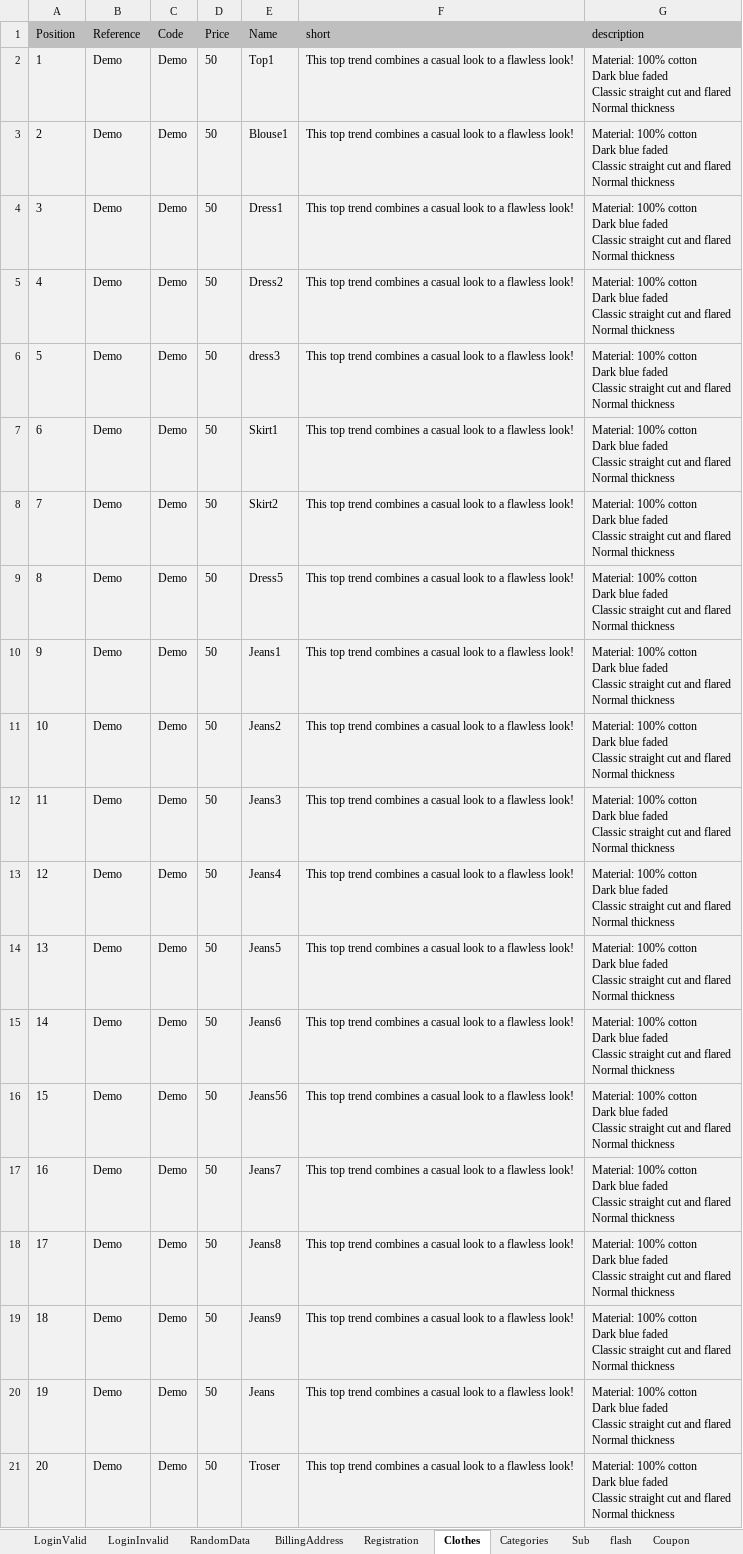
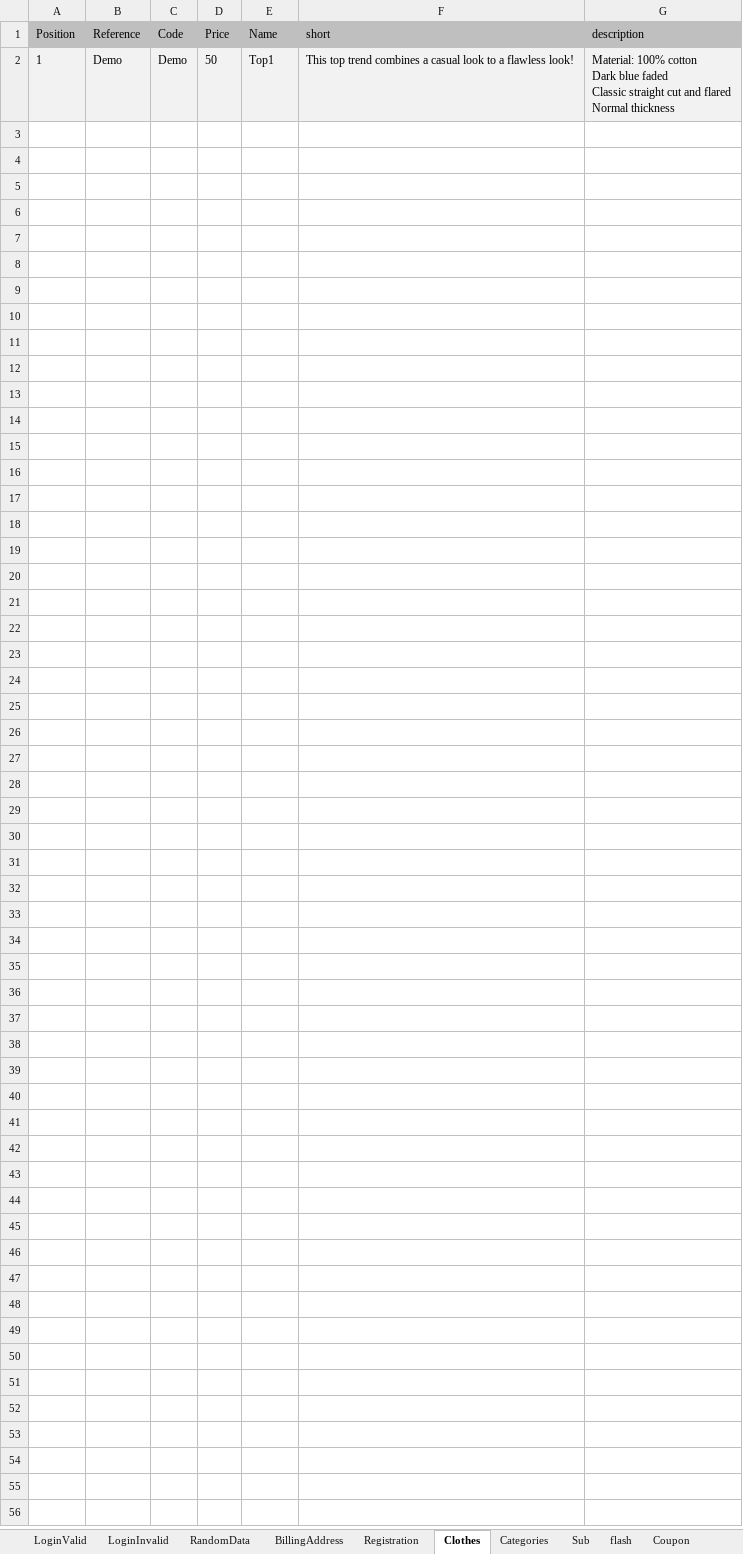
Before and after one commit to csadek/Automation-Game, an Excel workbook: Utilities/Data.xlsx, sheet Clothes, drawn as a sheet; only a part is shown; values as stored, in another font and other column widths than the file's, no borders; conditional formats not drawn; ↵ is a line break in a cell; the diff covers the shown part only; the diff names each change by its address in the sheet, - before the commit and + after, or states it on an @@ line.

```diff
--- a/Utilities/Data.xlsx (sheet Clothes)
+++ b/Utilities/Data.xlsx (sheet Clothes)
-row 3: 2 | Demo | Demo | 50 | Blouse1 | This top trend combines a casual look to a flawless look! | Material: 100% cotton ↵ Dark blue faded ↵ Classic straight cut and flared ↵ Normal thickness
-row 4: 3 | Demo | Demo | 50 | Dress1 | This top trend combines a casual look to a flawless look! | Material: 100% cotton ↵ Dark blue faded ↵ Classic straight cut and flared ↵ Normal thickness
-row 5: 4 | Demo | Demo | 50 | Dress2 | This top trend combines a casual look to a flawless look! | Material: 100% cotton ↵ Dark blue faded ↵ Classic straight cut and flared ↵ Normal thickness
-row 6: 5 | Demo | Demo | 50 | dress3 | This top trend combines a casual look to a flawless look! | Material: 100% cotton ↵ Dark blue faded ↵ Classic straight cut and flared ↵ Normal thickness
-row 7: 6 | Demo | Demo | 50 | Skirt1 | This top trend combines a casual look to a flawless look! | Material: 100% cotton ↵ Dark blue faded ↵ Classic straight cut and flared ↵ Normal thickness
-row 8: 7 | Demo | Demo | 50 | Skirt2 | This top trend combines a casual look to a flawless look! | Material: 100% cotton ↵ Dark blue faded ↵ Classic straight cut and flared ↵ Normal thickness
-row 9: 8 | Demo | Demo | 50 | Dress5 | This top trend combines a casual look to a flawless look! | Material: 100% cotton ↵ Dark blue faded ↵ Classic straight cut and flared ↵ Normal thickness
-row 10: 9 | Demo | Demo | 50 | Jeans1 | This top trend combines a casual look to a flawless look! | Material: 100% cotton ↵ Dark blue faded ↵ Classic straight cut and flared ↵ Normal thickness
-row 11: 10 | Demo | Demo | 50 | Jeans2 | This top trend combines a casual look to a flawless look! | Material: 100% cotton ↵ Dark blue faded ↵ Classic straight cut and flared ↵ Normal thickness
-row 12: 11 | Demo | Demo | 50 | Jeans3 | This top trend combines a casual look to a flawless look! | Material: 100% cotton ↵ Dark blue faded ↵ Classic straight cut and flared ↵ Normal thickness
-row 13: 12 | Demo | Demo | 50 | Jeans4 | This top trend combines a casual look to a flawless look! | Material: 100% cotton ↵ Dark blue faded ↵ Classic straight cut and flared ↵ Normal thickness
-row 14: 13 | Demo | Demo | 50 | Jeans5 | This top trend combines a casual look to a flawless look! | Material: 100% cotton ↵ Dark blue faded ↵ Classic straight cut and flared ↵ Normal thickness
-row 15: 14 | Demo | Demo | 50 | Jeans6 | This top trend combines a casual look to a flawless look! | Material: 100% cotton ↵ Dark blue faded ↵ Classic straight cut and flared ↵ Normal thickness
-row 16: 15 | Demo | Demo | 50 | Jeans56 | This top trend combines a casual look to a flawless look! | Material: 100% cotton ↵ Dark blue faded ↵ Classic straight cut and flared ↵ Normal thickness
-row 17: 16 | Demo | Demo | 50 | Jeans7 | This top trend combines a casual look to a flawless look! | Material: 100% cotton ↵ Dark blue faded ↵ Classic straight cut and flared ↵ Normal thickness
-row 18: 17 | Demo | Demo | 50 | Jeans8 | This top trend combines a casual look to a flawless look! | Material: 100% cotton ↵ Dark blue faded ↵ Classic straight cut and flared ↵ Normal thickness
-row 19: 18 | Demo | Demo | 50 | Jeans9 | This top trend combines a casual look to a flawless look! | Material: 100% cotton ↵ Dark blue faded ↵ Classic straight cut and flared ↵ Normal thickness
-row 20: 19 | Demo | Demo | 50 | Jeans | This top trend combines a casual look to a flawless look! | Material: 100% cotton ↵ Dark blue faded ↵ Classic straight cut and flared ↵ Normal thickness
-row 21: 20 | Demo | Demo | 50 | Troser | This top trend combines a casual look to a flawless look! | Material: 100% cotton ↵ Dark blue faded ↵ Classic straight cut and flared ↵ Normal thickness
```
Also changed, not shown: 30 removed rows elsewhere in this sheet, sheet LoginInvalid, 4 other files.
